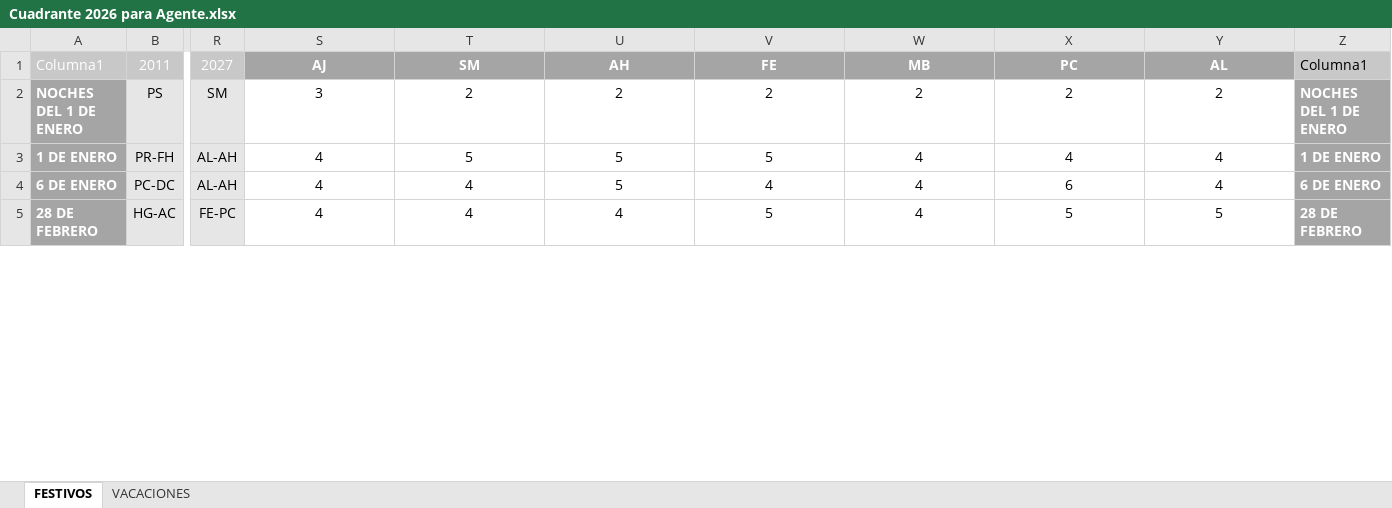
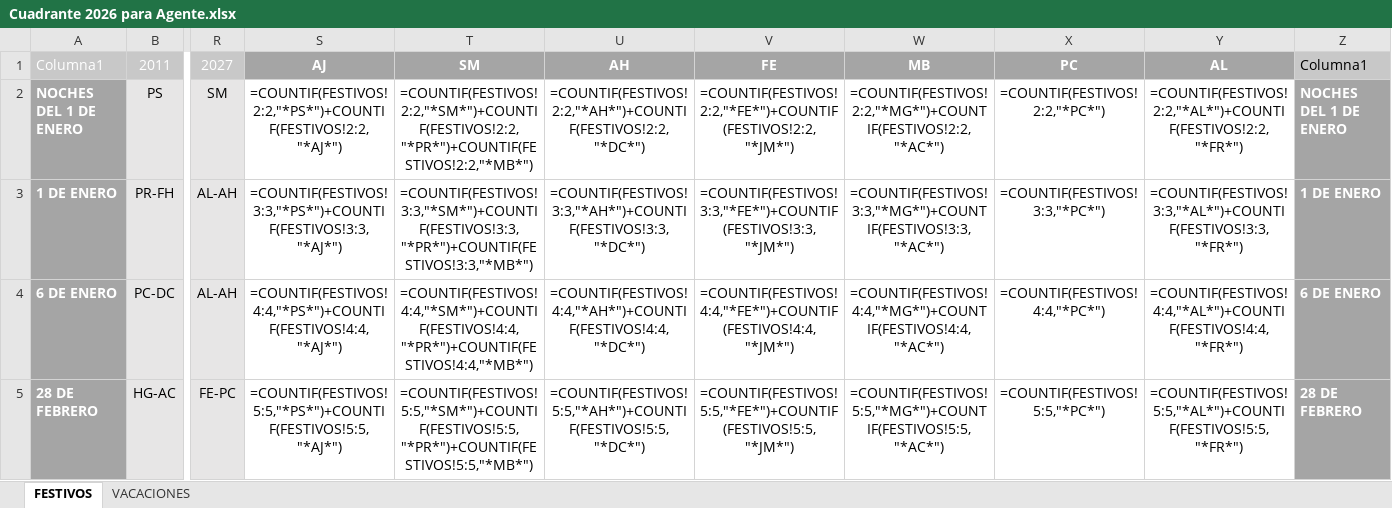
Before and after one commit to tirijaen/Cuadrante-2027, an Excel workbook: Cuadrante 2026 para Agente.xlsx, sheet FESTIVOS, drawn as a sheet; only a part is shown, gaps mark what is left out; values as stored, in another font and other column widths than the file's, no borders; formulas without a stored value are shown as written; charts and pictures and table styles not drawn; the diff covers the shown part only; the diff names each change by its address in the sheet, - before the commit and + after, or states it on an @@ line.

Commit message:
feat: reajuste de festivos por equidad pura (2011-2027), eliminacion San Eufrasio y sincronizacion total app/excel

```diff
--- a/Cuadrante 2026 para Agente.xlsx (sheet FESTIVOS)
+++ b/Cuadrante 2026 para Agente.xlsx (sheet FESTIVOS)
-S2: 3
+S2: =COUNTIF(FESTIVOS!2:2,"*PS*")+COUNTIF(FESTIVOS!2:2,"*AJ*")
-T2: 2
+T2: =COUNTIF(FESTIVOS!2:2,"*SM*")+COUNTIF(FESTIVOS!2:2,"*PR*")+COUNTIF(FESTIVOS!2:2,"*MB*")
-U2: 2
+U2: =COUNTIF(FESTIVOS!2:2,"*AH*")+COUNTIF(FESTIVOS!2:2,"*DC*")
-V2: 2
+V2: =COUNTIF(FESTIVOS!2:2,"*FE*")+COUNTIF(FESTIVOS!2:2,"*JM*")
-W2: 2
+W2: =COUNTIF(FESTIVOS!2:2,"*MG*")+COUNTIF(FESTIVOS!2:2,"*AC*")
-X2: 2
+X2: =COUNTIF(FESTIVOS!2:2,"*PC*")
-Y2: 2
+Y2: =COUNTIF(FESTIVOS!2:2,"*AL*")+COUNTIF(FESTIVOS!2:2,"*FR*")
-S3: 4
+S3: =COUNTIF(FESTIVOS!3:3,"*PS*")+COUNTIF(FESTIVOS!3:3,"*AJ*")
-T3: 5
+T3: =COUNTIF(FESTIVOS!3:3,"*SM*")+COUNTIF(FESTIVOS!3:3,"*PR*")+COUNTIF(FESTIVOS!3:3,"*MB*")
-U3: 5
+U3: =COUNTIF(FESTIVOS!3:3,"*AH*")+COUNTIF(FESTIVOS!3:3,"*DC*")
-V3: 5
+V3: =COUNTIF(FESTIVOS!3:3,"*FE*")+COUNTIF(FESTIVOS!3:3,"*JM*")
-W3: 4
+W3: =COUNTIF(FESTIVOS!3:3,"*MG*")+COUNTIF(FESTIVOS!3:3,"*AC*")
-X3: 4
+X3: =COUNTIF(FESTIVOS!3:3,"*PC*")
-Y3: 4
+Y3: =COUNTIF(FESTIVOS!3:3,"*AL*")+COUNTIF(FESTIVOS!3:3,"*FR*")
-S4: 4
+S4: =COUNTIF(FESTIVOS!4:4,"*PS*")+COUNTIF(FESTIVOS!4:4,"*AJ*")
-T4: 4
+T4: =COUNTIF(FESTIVOS!4:4,"*SM*")+COUNTIF(FESTIVOS!4:4,"*PR*")+COUNTIF(FESTIVOS!4:4,"*MB*")
-U4: 5
+U4: =COUNTIF(FESTIVOS!4:4,"*AH*")+COUNTIF(FESTIVOS!4:4,"*DC*")
-V4: 4
+V4: =COUNTIF(FESTIVOS!4:4,"*FE*")+COUNTIF(FESTIVOS!4:4,"*JM*")
-W4: 4
+W4: =COUNTIF(FESTIVOS!4:4,"*MG*")+COUNTIF(FESTIVOS!4:4,"*AC*")
-X4: 6
+X4: =COUNTIF(FESTIVOS!4:4,"*PC*")
-Y4: 4
+Y4: =COUNTIF(FESTIVOS!4:4,"*AL*")+COUNTIF(FESTIVOS!4:4,"*FR*")
-S5: 4
+S5: =COUNTIF(FESTIVOS!5:5,"*PS*")+COUNTIF(FESTIVOS!5:5,"*AJ*")
-T5: 4
+T5: =COUNTIF(FESTIVOS!5:5,"*SM*")+COUNTIF(FESTIVOS!5:5,"*PR*")+COUNTIF(FESTIVOS!5:5,"*MB*")
-U5: 4
+U5: =COUNTIF(FESTIVOS!5:5,"*AH*")+COUNTIF(FESTIVOS!5:5,"*DC*")
-V5: 5
+V5: =COUNTIF(FESTIVOS!5:5,"*FE*")+COUNTIF(FESTIVOS!5:5,"*JM*")
-W5: 4
+W5: =COUNTIF(FESTIVOS!5:5,"*MG*")+COUNTIF(FESTIVOS!5:5,"*AC*")
-X5: 5
+X5: =COUNTIF(FESTIVOS!5:5,"*PC*")
-Y5: 5
+Y5: =COUNTIF(FESTIVOS!5:5,"*AL*")+COUNTIF(FESTIVOS!5:5,"*FR*")
```
Also changed, not shown: 1 added row, 2 removed rows and 107 edited cells elsewhere in this sheet, charts or pictures, Cuadrante_2027_Andujar.xlsx, Cuadrante_2027_Andujar_V3.xlsx, 9 other files.
